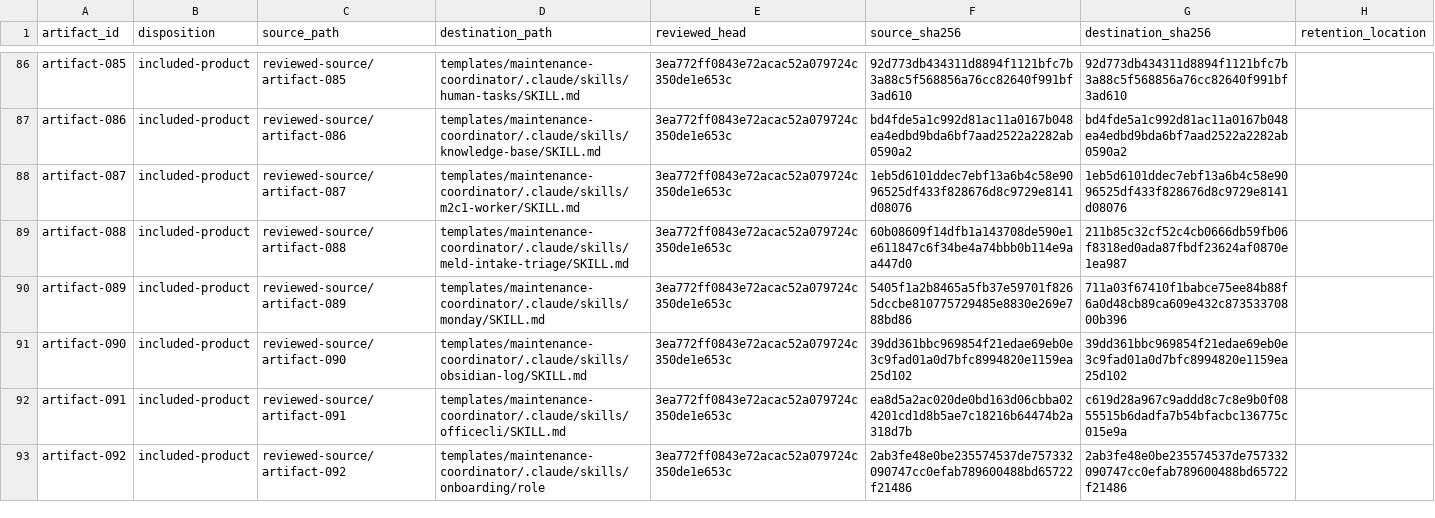
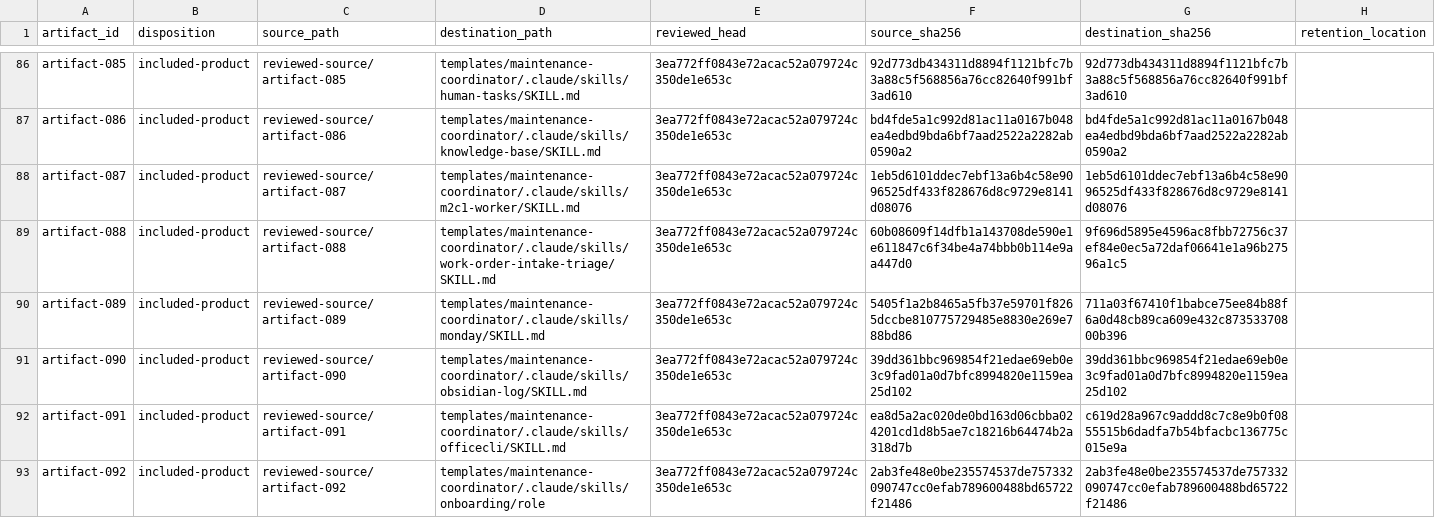
Before and after one commit to noogalabs/ascendops-pmagents, a TSV file: provenance/source-files.tsv, drawn as a sheet; only a part is shown, gaps mark what is left out.

```diff
--- a/provenance/source-files.tsv
+++ b/provenance/source-files.tsv
@@ -88,3 +88,3 @@ artifact-086	included-product	reviewed-source/artifact-086	templates/maintenance
 artifact-087	included-product	reviewed-source/artifact-087	templates/maintenance-coordinator/.claude/skills/m2c1-worker/SKILL.md	3ea772ff0843e72acac52a079724c350de1e653c	1eb5d6101ddec7ebf13a6b4c58e9096525df433f828676d8c9729e8141d08076	1eb5d6101ddec7ebf13a6b4c58e9096525df433f828676d8c9729e8141d08076	""
-artifact-088	included-product	reviewed-source/artifact-088	templates/maintenance-coordinator/.claude/skills/meld-intake-triage/SKILL.md	3ea772ff0843e72acac52a079724c350de1e653c	60b08609f14dfb1a143708de590e1e611847c6f34be4a74bbb0b114e9aa447d0	211b85c32cf52c4cb0666db59fb06f8318ed0ada87fbdf23624af0870e1ea987	""
+artifact-088	included-product	reviewed-source/artifact-088	templates/maintenance-coordinator/.claude/skills/work-order-intake-triage/SKILL.md	3ea772ff0843e72acac52a079724c350de1e653c	60b08609f14dfb1a143708de590e1e611847c6f34be4a74bbb0b114e9aa447d0	9f696d5895e4596ac8fbb72756c37ef84e0ec5a72daf06641e1a96b27596a1c5	""
 artifact-089	included-product	reviewed-source/artifact-089	templates/maintenance-coordinator/.claude/skills/monday/SKILL.md	3ea772ff0843e72acac52a079724c350de1e653c	5405f1a2b8465a5fb37e59701f8265dccbe810775729485e8830e269e788bd86	711a03f67410f1babce75ee84b88f6a0d48cb89ca609e432c87353370800b396	""
```
Also changed, not shown: 29 other files.
